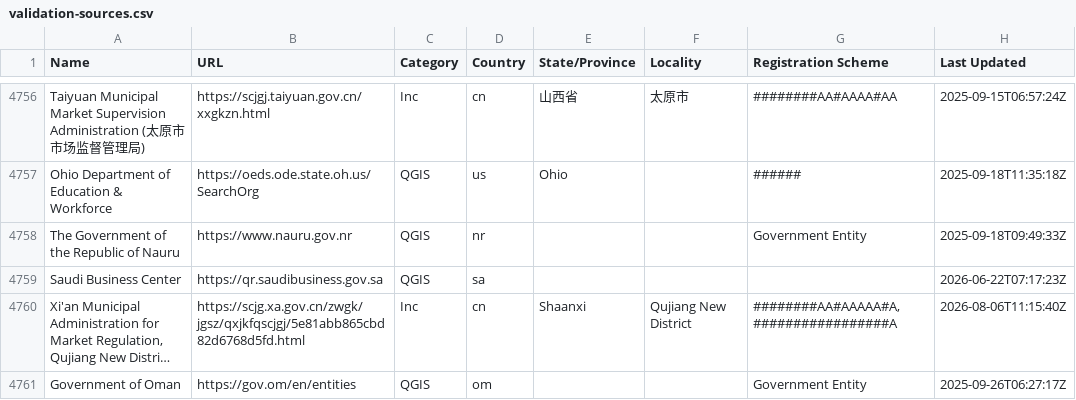
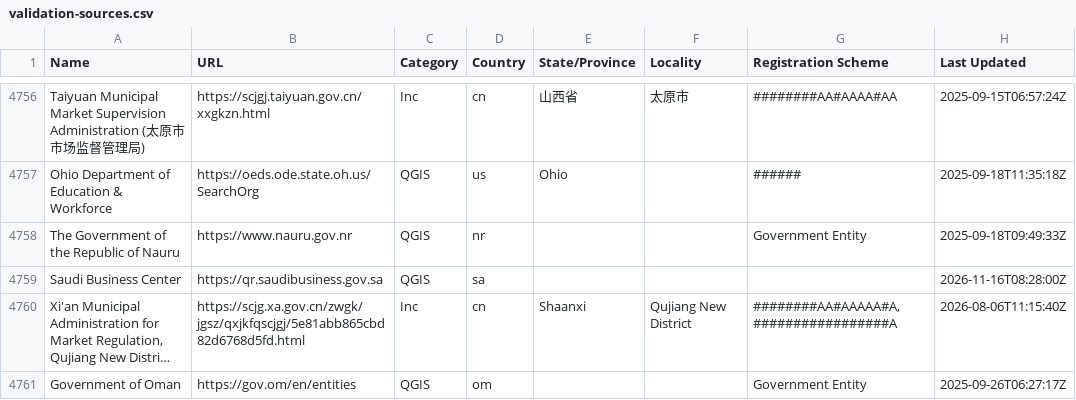
Before and after one commit to digicert/reports, a CSV file: validation-sources/validation-sources.csv, drawn as a sheet; only a part is shown, gaps mark what is left out; long unchanged cells end in …; the diff names each change by its address in the sheet, - before the commit and + after, or states it on an @@ line.

Commit message:
update validation sources csv

```diff
--- a/validation-sources/validation-sources.csv
+++ b/validation-sources/validation-sources.csv
-H4759 (Last Updated): 2026-06-22T07:17:23Z
+H4759 (Last Updated): 2026-11-16T08:28:00Z
```
